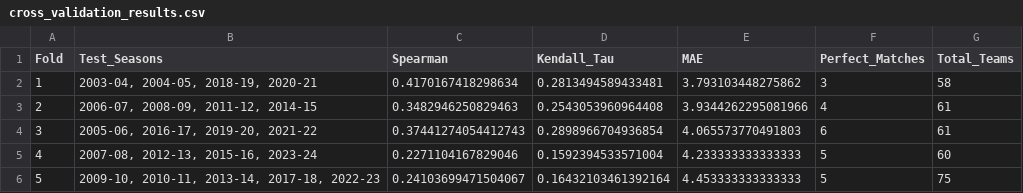
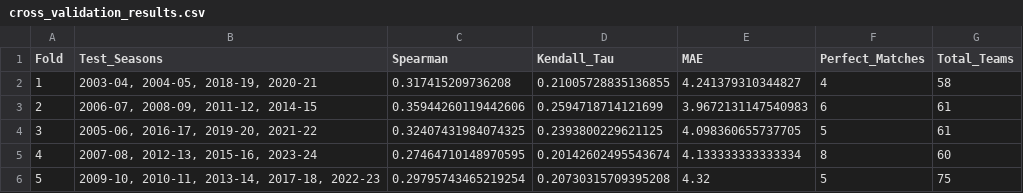
Before and after one commit to Tmaku18/NBA-Playoff-Predictor, a CSV file: NBA-Playoff-Predictor/Results/cross_validation_results.csv, drawn as a sheet.

```diff
--- a/NBA-Playoff-Predictor/Results/cross_validation_results.csv
+++ b/NBA-Playoff-Predictor/Results/cross_validation_results.csv
@@ -1,6 +1,6 @@
 Fold,Test_Seasons,Spearman,Kendall_Tau,MAE,Perfect_Matches,Total_Teams
-1,"2003-04, 2004-05, 2018-19, 2020-21",0.4170167418298634,0.2813494589433481,3.793103448275862,3,58
-2,"2006-07, 2008-09, 2011-12, 2014-15",0.3482946250829463,0.2543053960964408,3.9344262295081966,4,61
-3,"2005-06, 2016-17, 2019-20, 2021-22",0.37441274054412743,0.2898966704936854,4.065573770491803,6,61
-4,"2007-08, 2012-13, 2015-16, 2023-24",0.2271104167829046,0.1592394533571004,4.233333333333333,5,60
-5,"2009-10, 2010-11, 2013-14, 2017-18, 2022-23",0.24103699471504067,0.16432103461392164,4.453333333333333,5,75
+1,"2003-04, 2004-05, 2018-19, 2020-21",0.317415209736208,0.21005728835136855,4.241379310344827,4,58
+2,"2006-07, 2008-09, 2011-12, 2014-15",0.35944260119442606,0.2594718714121699,3.9672131147540983,6,61
+3,"2005-06, 2016-17, 2019-20, 2021-22",0.32407431984074325,0.2393800229621125,4.098360655737705,5,61
+4,"2007-08, 2012-13, 2015-16, 2023-24",0.27464710148970595,0.20142602495543674,4.133333333333334,8,60
+5,"2009-10, 2010-11, 2013-14, 2017-18, 2022-23",0.29795743465219254,0.20730315709395208,4.32,5,75
```
Also changed, not shown: NBA-Playoff-Predictor/Results/HYBRID_2024-25_predictions.csv, NBA-Playoff-Predictor/Results/hyperparameter_tuning_results.csv, 3 other files.
